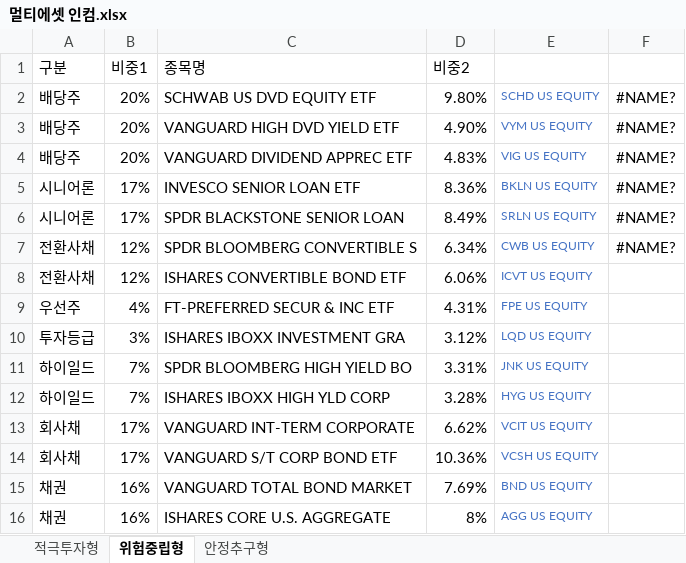
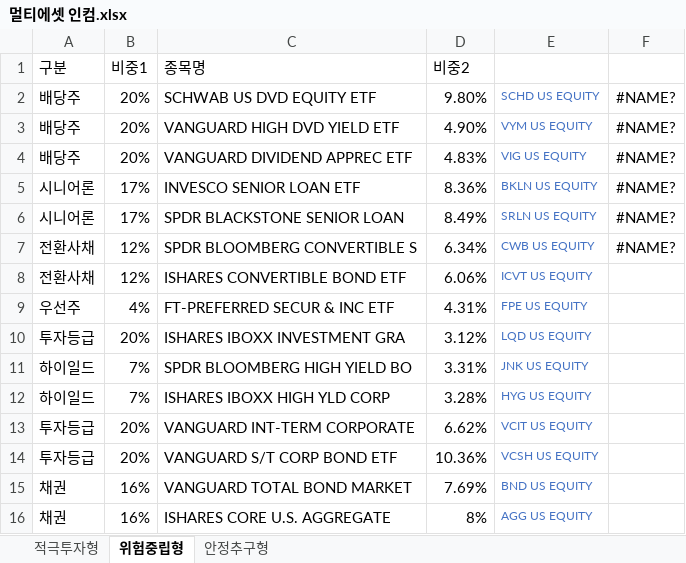
Before and after one commit to gywjdskql56/web-portfolio, an Excel workbook: api/org-data/suggest/멀티에셋 인컴.xlsx, sheet 위험중립형, drawn as a sheet; values as stored, in another font and other column widths than the file's, no borders; the diff names each change by its address in the sheet, - before the commit and + after, or states it on an @@ line.

```diff
--- a/api/org-data/suggest/멀티에셋 인컴.xlsx (sheet 위험중립형)
+++ b/api/org-data/suggest/멀티에셋 인컴.xlsx (sheet 위험중립형)
-B10 (비중1): 3%
+B10 (비중1): 20%
-A13:A14 (구분): 회사채
+A13:A14 (구분): 투자등급
-B13:B14 (비중1): 17%
+B13:B14 (비중1): 20%
```
Also changed, not shown: sheet 안정추구형, sheet 적극투자형, formulas that keep their value, 1 other file.
